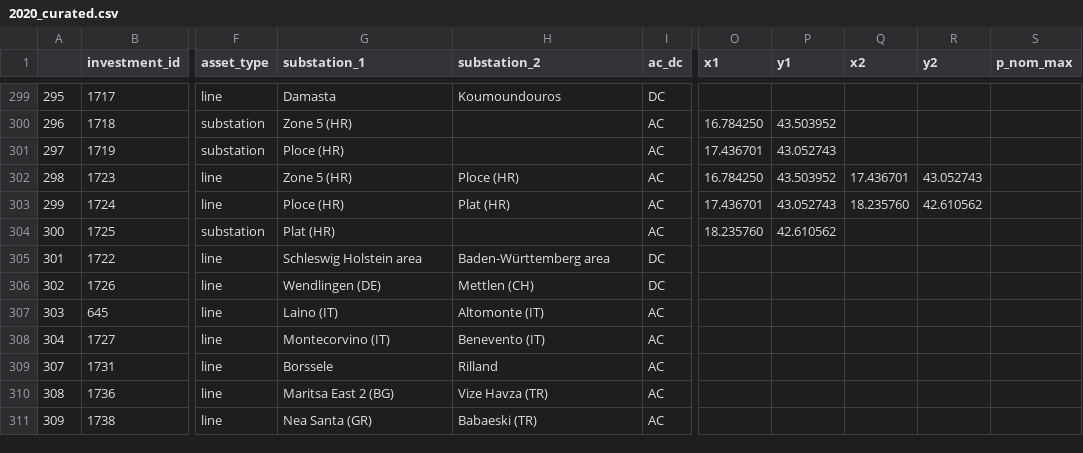
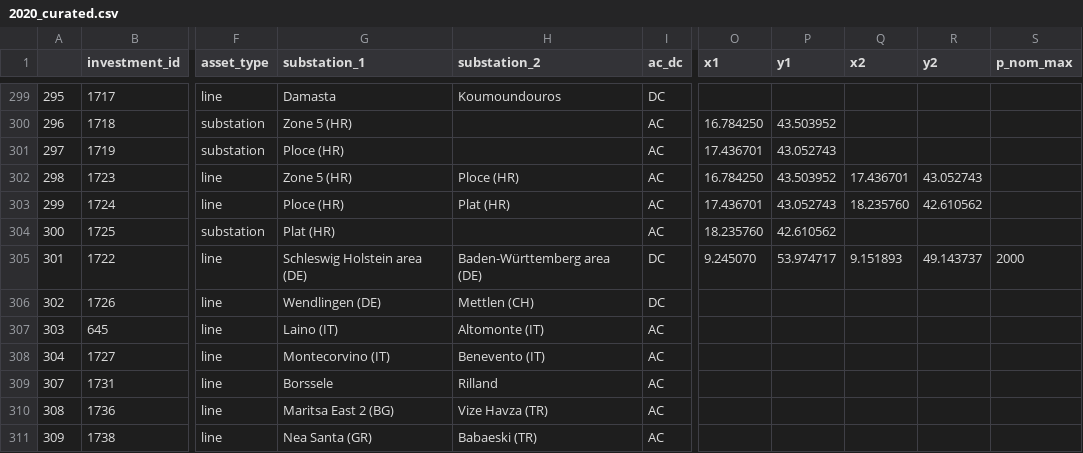
Before and after one commit to grecht/tyndp_to_pypsa, a CSV file: 2020/2020_curated.csv, drawn as a sheet; only a part is shown, gaps mark what is left out; the diff names each change by its address in the sheet, - before the commit and + after, or states it on an @@ line.

Commit message:
Add proj 1057

```diff
--- a/2020/2020_curated.csv
+++ b/2020/2020_curated.csv
-G305 (substation_1): Schleswig Holstein area
+G305 (substation_1): Schleswig Holstein area (DE)
-H305 (substation_2): Baden-Württemberg area
+H305 (substation_2): Baden-Württemberg area (DE)
-O305 (x1): (empty)
+O305 (x1): 9.245070
-P305 (y1): (empty)
+P305 (y1): 53.974717
-Q305 (x2): (empty)
+Q305 (x2): 9.151893
-R305 (y2): (empty)
+R305 (y2): 49.143737
-S305 (p_nom_max): (empty)
+S305 (p_nom_max): 2000
```
